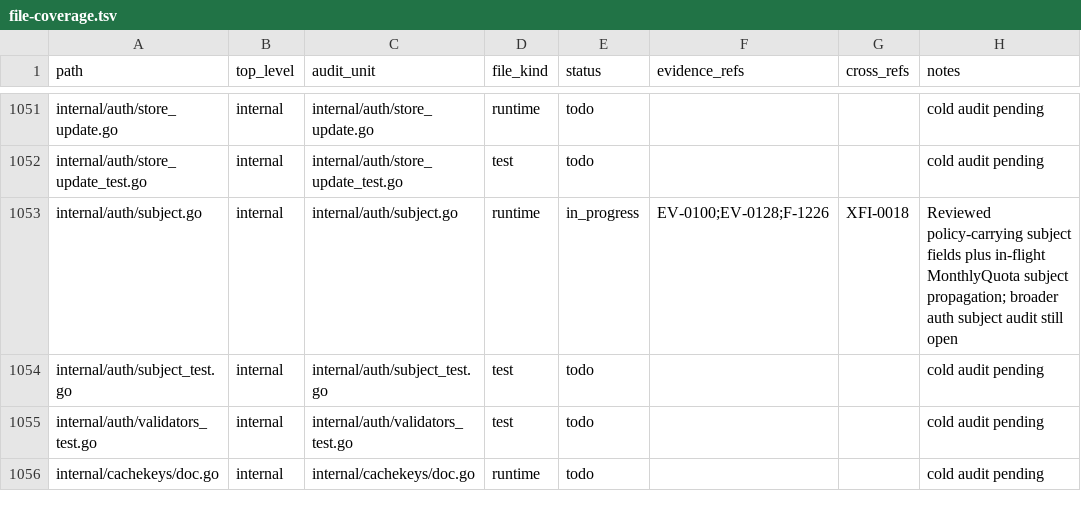
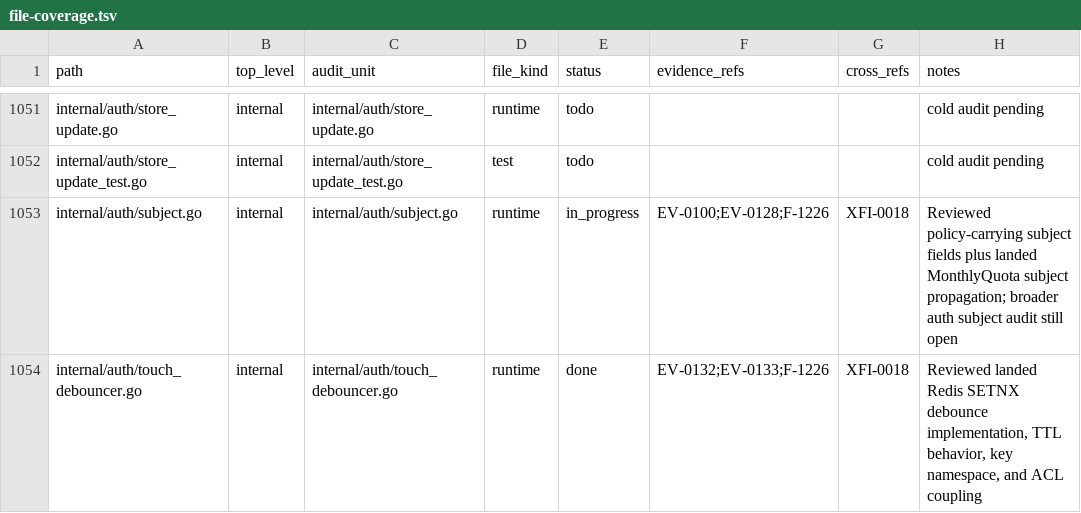
Before and after one commit to Stellar-Index/StellarIndex, a TSV file: docs/audit-2026-05-12-codex/inventory/file-coverage.tsv, drawn as a sheet; only a part is shown, gaps mark what is left out; the shorter side is filled out with more unchanged rows; the diff covers the shown part only.

Commit message:
audit-2026-05-12: pick up reconciler-agent doc deltas (wave 41 follow-up)
The audit's reconciler agent updated several adjacent audit
docs alongside the per-finding row notes that landed in waves
27-41. Commit them so the audit-snapshot artifacts stay in sync
with the per-row truth in 05-findings-register.md.

Touches:
- 04-reconciliation.md — execution-summary line refreshed.
- evidence/commands.md — new CMD-* entries for the late
  reconciliation passes.
- evidence/cross-file-interactions.md — XFI status flips.
- evidence/log.md — execution log appended.
- inventory/area-counts.md + file-coverage.tsv +
  repo-snapshot.md — counts re-totalled to reflect the
  surface that has been reviewed across this audit cycle.

Docs-only.

```diff
--- a/docs/audit-2026-05-12-codex/inventory/file-coverage.tsv
+++ b/docs/audit-2026-05-12-codex/inventory/file-coverage.tsv
@@ -1052,2 +1052,3 @@ internal/auth/store_update.go	internal	internal/auth/store_update.go	runtime	tod
 internal/auth/store_update_test.go	internal	internal/auth/store_update_test.go	test	todo			cold audit pending
-internal/auth/subject.go	internal	internal/auth/subject.go	runtime	in_progress	EV-0100;EV-0128;F-1226	XFI-0018	Reviewed policy-carrying subject fields plus in-flight MonthlyQuota subject propagation; broader auth subject audit still open
+internal/auth/subject.go	internal	internal/auth/subject.go	runtime	in_progress	EV-0100;EV-0128;F-1226	XFI-0018	Reviewed policy-carrying subject fields plus landed MonthlyQuota subject propagation; broader auth subject audit still open
+internal/auth/touch_debouncer.go	internal	internal/auth/touch_debouncer.go	runtime	done	EV-0132;EV-0133;F-1226	XFI-0018	Reviewed landed Redis SETNX debounce implementation, TTL behavior, key namespace, and ACL coupling
```
Also changed, not shown: 1 added row and 8 edited cells elsewhere in this file, 6 other files.
